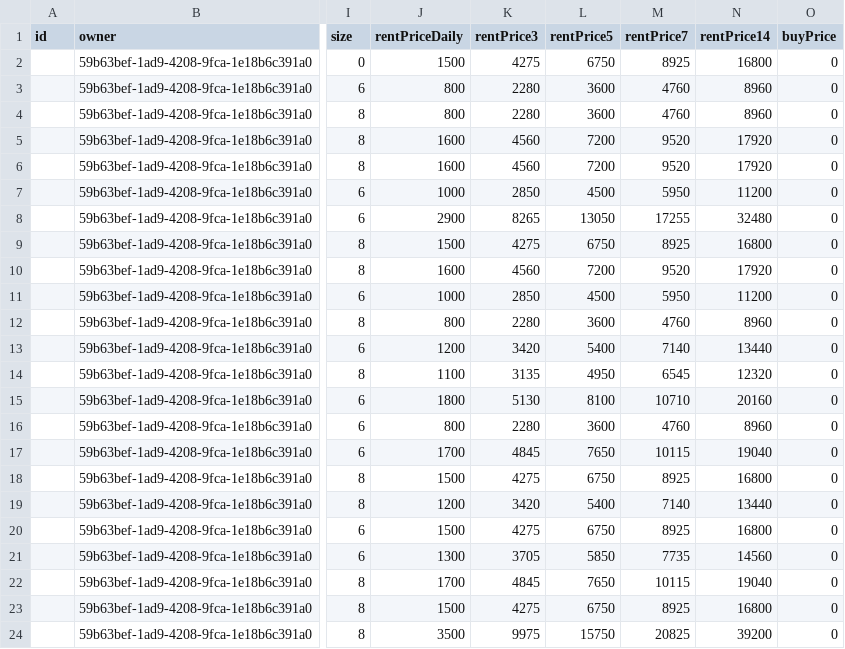
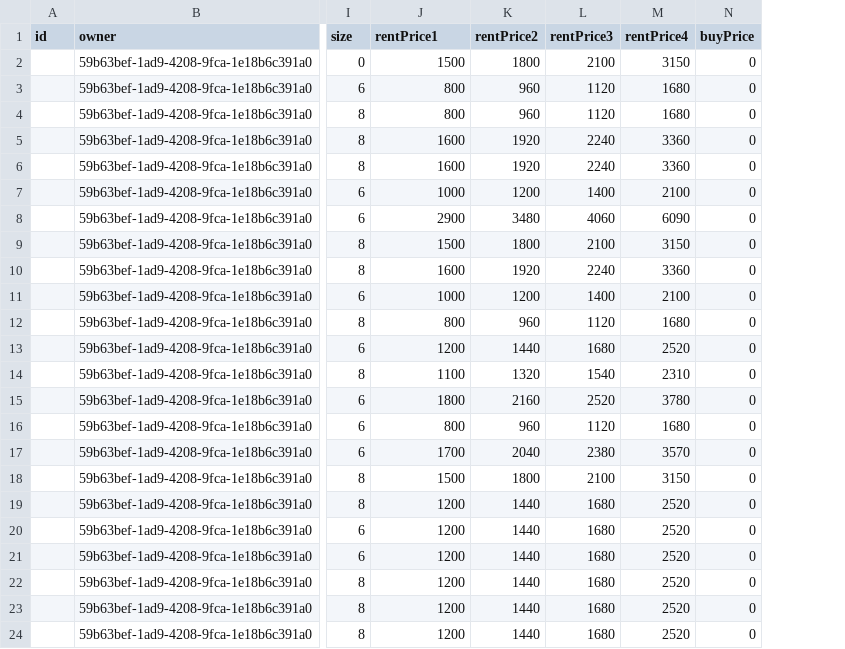
Before and after one commit to chris-bluemoon/revive2, a CSV file: item.csv, drawn as a sheet; only a part is shown, gaps mark what is left out; removed rows and columns are numbered as before the commit, all else as after; the diff covers the shown part only; the diff names each change by its address in the sheet, - before the commit and + after, or states it on an @@ line.

```diff
--- a/item.csv
+++ b/item.csv
+column K (rentPrice2), rows 2-24: 1800 | 960 | 960 | 1920 | 1920 | 1200 | 3480 | 1800 | 1920 | 1200 | 960 | 1440 | 1320 | 2160 | 960 | 2040 | 1800 | 1440 | 1440 | 1440 | 1440 | 1440 | 1440
-column L (rentPrice5), rows 2-24: 6750 | 3600 | 3600 | 7200 | 7200 | 4500 | 13050 | 6750 | 7200 | 4500 | 3600 | 5400 | 4950 | 8100 | 3600 | 7650 | 6750 | 5400 | 6750 | 5850 | 7650 | 6750 | 15750
-column M (rentPrice7), rows 2-24: 8925 | 4760 | 4760 | 9520 | 9520 | 5950 | 17255 | 8925 | 9520 | 5950 | 4760 | 7140 | 6545 | 10710 | 4760 | 10115 | 8925 | 7140 | 8925 | 7735 | 10115 | 8925 | 20825
-column N (rentPrice14), rows 2-24: 16800 | 8960 | 8960 | 17920 | 17920 | 11200 | 32480 | 16800 | 17920 | 11200 | 8960 | 13440 | 12320 | 20160 | 8960 | 19040 | 16800 | 13440 | 16800 | 14560 | 19040 | 16800 | 39200
+column M (rentPrice4), rows 2-24: 3150 | 1680 | 1680 | 3360 | 3360 | 2100 | 6090 | 3150 | 3360 | 2100 | 1680 | 2520 | 2310 | 3780 | 1680 | 3570 | 3150 | 2520 | 2520 | 2520 | 2520 | 2520 | 2520
-J1: rentPriceDaily
+J1: rentPrice1
-L2 (rentPrice3): 4275
+L2 (rentPrice3): 2100
-L3:L4 (rentPrice3): 2280
+L3:L4 (rentPrice3): 1120
-L5:L6 (rentPrice3): 4560
+L5:L6 (rentPrice3): 2240
-L7 (rentPrice3): 2850
+L7 (rentPrice3): 1400
-L8 (rentPrice3): 8265
+L8 (rentPrice3): 4060
-L9 (rentPrice3): 4275
+L9 (rentPrice3): 2100
-L10 (rentPrice3): 4560
+L10 (rentPrice3): 2240
-L11 (rentPrice3): 2850
+L11 (rentPrice3): 1400
-L12 (rentPrice3): 2280
+L12 (rentPrice3): 1120
-L13 (rentPrice3): 3420
+L13 (rentPrice3): 1680
-L14 (rentPrice3): 3135
+L14 (rentPrice3): 1540
-L15 (rentPrice3): 5130
+L15 (rentPrice3): 2520
-L16 (rentPrice3): 2280
+L16 (rentPrice3): 1120
-L17 (rentPrice3): 4845
+L17 (rentPrice3): 2380
-L18 (rentPrice3): 4275
+L18 (rentPrice3): 2100
-L19 (rentPrice3): 3420
+L19 (rentPrice3): 1680
-J20 (rentPrice1): 1500
+J20 (rentPrice1): 1200
-L20 (rentPrice3): 4275
+L20 (rentPrice3): 1680
-J21 (rentPrice1): 1300
+J21 (rentPrice1): 1200
-L21 (rentPrice3): 3705
+L21 (rentPrice3): 1680
-J22 (rentPrice1): 1700
+J22 (rentPrice1): 1200
-L22 (rentPrice3): 4845
+L22 (rentPrice3): 1680
-J23 (rentPrice1): 1500
+J23 (rentPrice1): 1200
-L23 (rentPrice3): 4275
+L23 (rentPrice3): 1680
-J24 (rentPrice1): 3500
+J24 (rentPrice1): 1200
-L24 (rentPrice3): 9975
+L24 (rentPrice3): 1680
```
Also changed, not shown: 70 edited cells elsewhere in this file, 18 other files.
